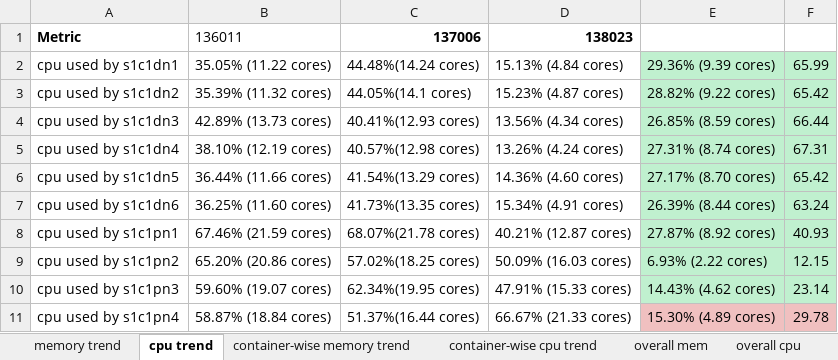
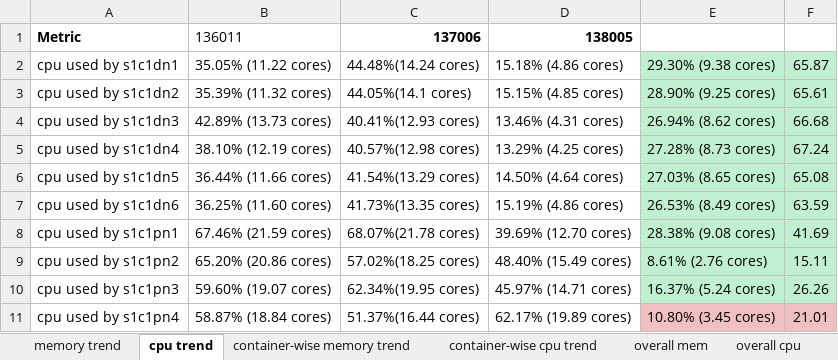
Before and after one commit to tchamata-uptycs/save-report-data-to-mongo, an Excel workbook: generated_reports/138/ControlPlane/previous_trend_excel.xlsx, sheet cpu trend, drawn as a sheet; only a part is shown; values as stored, in another font and other column widths than the file's, no borders; the diff covers the shown part only; the diff names each change by its address in the sheet, - before the commit and + after, or states it on an @@ line.

```diff
--- a/generated_reports/138/ControlPlane/previous_trend_excel.xlsx (sheet cpu trend)
+++ b/generated_reports/138/ControlPlane/previous_trend_excel.xlsx (sheet cpu trend)
-D1: 138023
+D1: 138005
-D2: 15.13% (4.84 cores)
+D2: 15.18% (4.86 cores)
-E2: 29.36% (9.39 cores)
+E2: 29.30% (9.38 cores)
-F2: 65.99
+F2: 65.87
-D3: 15.23% (4.87 cores)
+D3: 15.15% (4.85 cores)
-E3: 28.82% (9.22 cores)
+E3: 28.90% (9.25 cores)
-F3: 65.42
+F3: 65.61
-D4: 13.56% (4.34 cores)
+D4: 13.46% (4.31 cores)
-E4: 26.85% (8.59 cores)
+E4: 26.94% (8.62 cores)
-F4: 66.44
+F4: 66.68
-D5: 13.26% (4.24 cores)
+D5: 13.29% (4.25 cores)
-E5: 27.31% (8.74 cores)
+E5: 27.28% (8.73 cores)
-F5: 67.31
+F5: 67.24
-D6: 14.36% (4.60 cores)
+D6: 14.50% (4.64 cores)
-E6: 27.17% (8.70 cores)
+E6: 27.03% (8.65 cores)
-F6: 65.42
+F6: 65.08
-D7: 15.34% (4.91 cores)
+D7: 15.19% (4.86 cores)
-E7: 26.39% (8.44 cores)
+E7: 26.53% (8.49 cores)
-F7: 63.24
+F7: 63.59
-D8: 40.21% (12.87 cores)
+D8: 39.69% (12.70 cores)
-E8: 27.87% (8.92 cores)
+E8: 28.38% (9.08 cores)
-F8: 40.93
+F8: 41.69
-D9: 50.09% (16.03 cores)
+D9: 48.40% (15.49 cores)
-E9: 6.93% (2.22 cores)
+E9: 8.61% (2.76 cores)
-F9: 12.15
+F9: 15.11
-D10: 47.91% (15.33 cores)
+D10: 45.97% (14.71 cores)
-E10: 14.43% (4.62 cores)
+E10: 16.37% (5.24 cores)
-F10: 23.14
+F10: 26.26
-D11: 66.67% (21.33 cores)
+D11: 62.17% (19.89 cores)
-E11: 15.30% (4.89 cores)
+E11: 10.80% (3.45 cores)
-F11: 29.78
+F11: 21.01
```
Also changed, not shown: 268 edited cells and cell formats elsewhere in this sheet, sheet memory trend, sheet container-wise cpu trend, sheet container-wise memory trend, sheet complete usage, sheet overall mem, sheet overall cpu, 1 more sheet, 31 other files.
